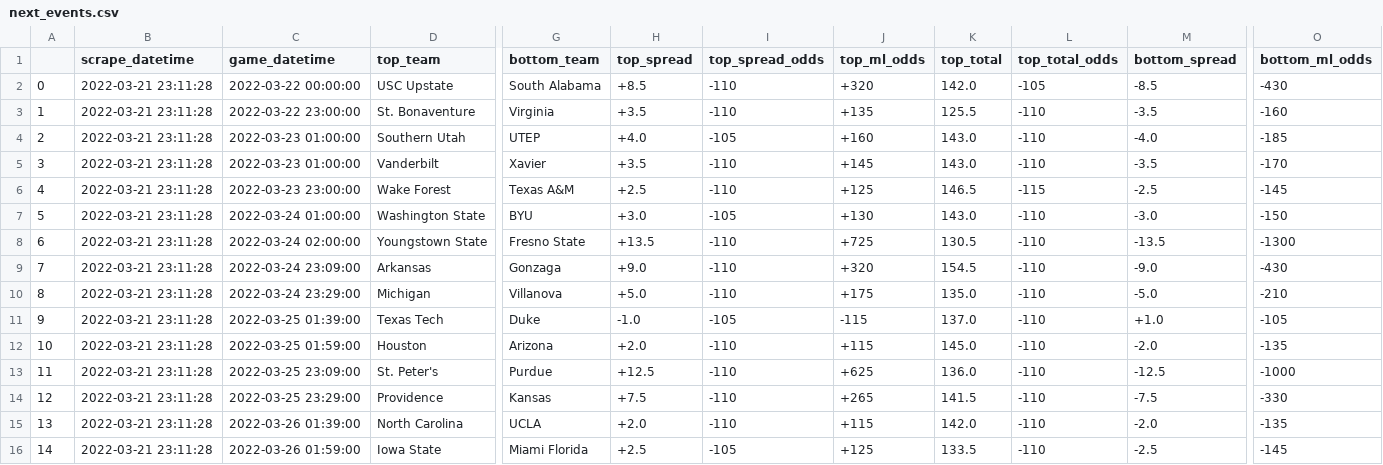
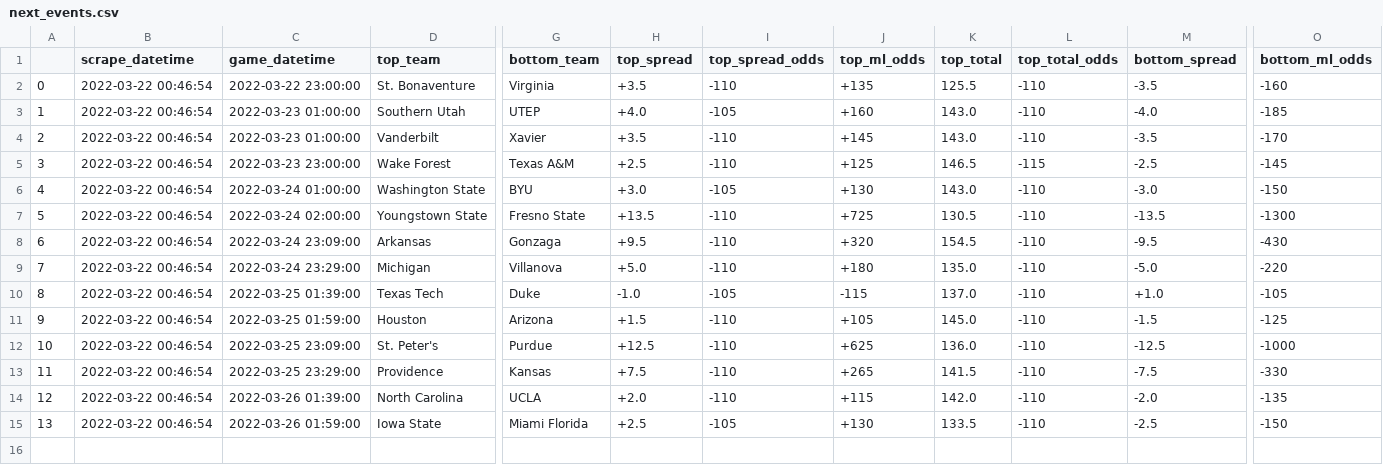
Before and after one commit to rileypeterson/movada, a CSV file: ncaab/data/bovada/next_events.csv, drawn as a sheet; only a part is shown, gaps mark what is left out; removed rows and columns are numbered as before the commit, all else as after; rows hold the shown columns only; the diff names each change by its address in the sheet, - before the commit and + after, or states it on an @@ line.

```diff
--- a/ncaab/data/bovada/next_events.csv
+++ b/ncaab/data/bovada/next_events.csv
-row 2: 0 | 2022-03-21 23:11:28 | 2022-03-22 00:00:00 | USC Upstate | South Alabama | +8.5 | -110 | +320 | 142.0 | -105 | -8.5 | -430
@@ column A renumbered from row 2 down @@
-B2:B15 (scrape_datetime): 2022-03-21 23:11:28
+B2:B15 (scrape_datetime): 2022-03-22 00:46:54
-H8 (top_spread): +9.0
+H8 (top_spread): +9.5
-M8 (bottom_spread): -9.0
+M8 (bottom_spread): -9.5
-J9 (top_ml_odds): +175
+J9 (top_ml_odds): +180
-O9 (bottom_ml_odds): -210
+O9 (bottom_ml_odds): -220
-H11 (top_spread): +2.0
+H11 (top_spread): +1.5
-J11 (top_ml_odds): +115
+J11 (top_ml_odds): +105
-M11 (bottom_spread): -2.0
+M11 (bottom_spread): -1.5
-O11 (bottom_ml_odds): -135
+O11 (bottom_ml_odds): -125
-J15 (top_ml_odds): +125
+J15 (top_ml_odds): +130
-O15 (bottom_ml_odds): -145
+O15 (bottom_ml_odds): -150
```
Also changed, not shown: ncaab/data/bovada/last_events.csv.
